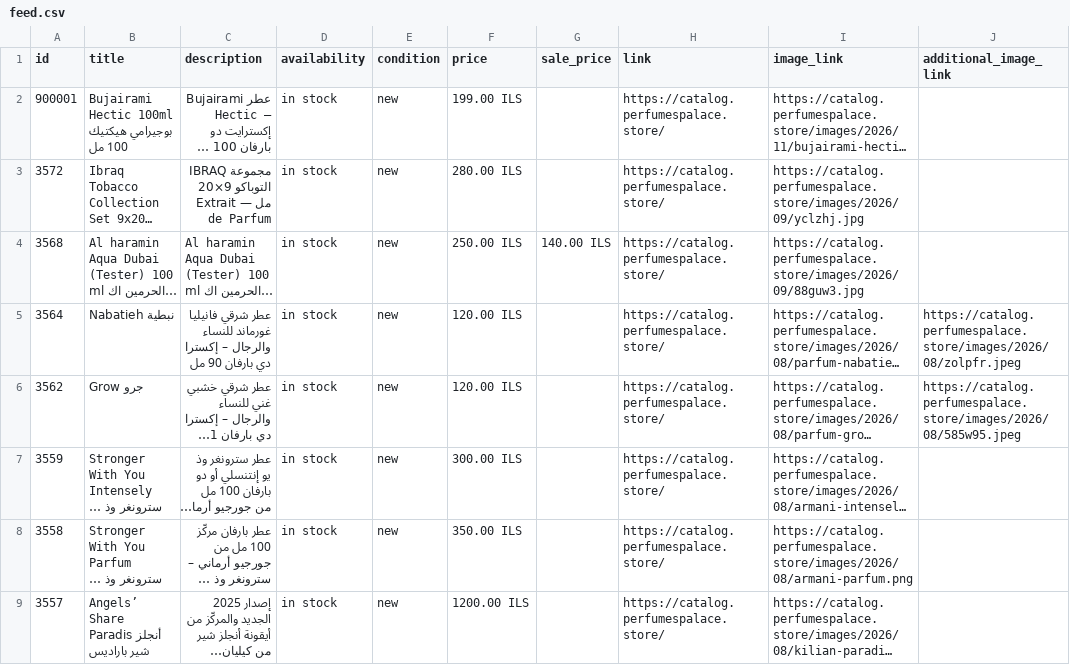
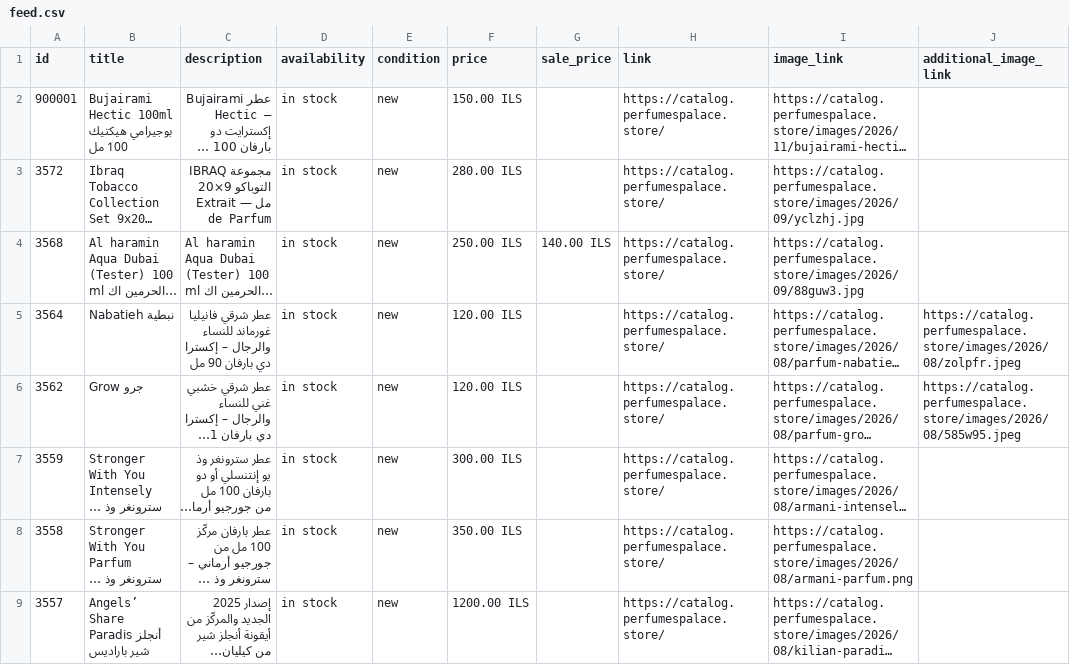
Before and after one commit to blabadi/perfumespalace-store, a CSV file: feed.csv, drawn as a sheet; only a part is shown; long unchanged cells end in …; the diff names each change by its address in the sheet, - before the commit and + after, or states it on an @@ line.

Commit message:
Update 1 product(s) from the admin page
- Bujairami Hectic 100ml بوجيرامي هيكتيك 100 مل (price: 199.0 -> 150.0)

```diff
--- a/feed.csv
+++ b/feed.csv
-F2 (price): 199.00 ILS
+F2 (price): 150.00 ILS
```
Also changed, not shown: 2 other files.
